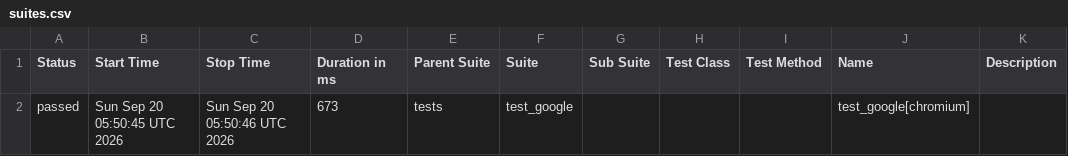
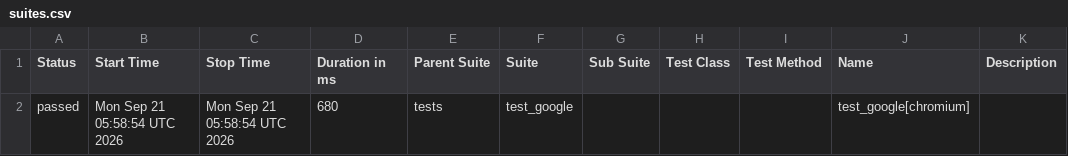
Before and after one commit to sachinkp09/my-playwright-ci-project, a CSV file: data/suites.csv, drawn as a sheet.

```diff
--- a/data/suites.csv
+++ b/data/suites.csv
@@ -1,2 +1,2 @@
 "Status","Start Time","Stop Time","Duration in ms","Parent Suite","Suite","Sub Suite","Test Class","Test Method","Name","Description"
-"passed","Sun Sep 20 05:50:45 UTC 2026","Sun Sep 20 05:50:46 UTC 2026","673","tests","test_google","","","","test_google[chromium]",""
+"passed","Mon Sep 21 05:58:54 UTC 2026","Mon Sep 21 05:58:54 UTC 2026","680","tests","test_google","","","","test_google[chromium]",""
```
Also changed, not shown: 29 other files.
